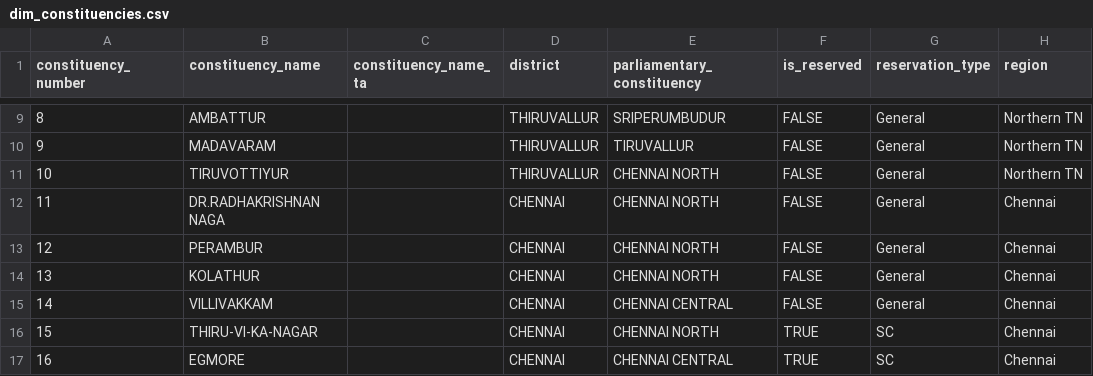
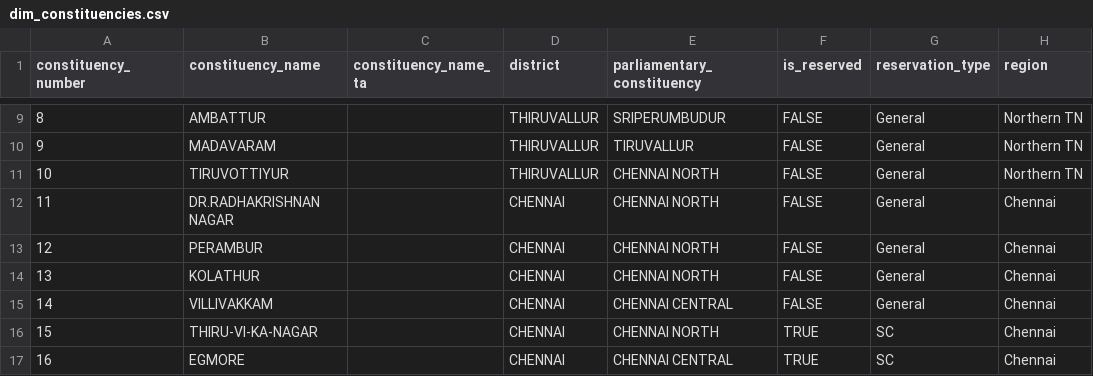
Before and after one commit to sundar911/tntracker, a CSV file: data/dim_constituencies.csv, drawn as a sheet; only a part is shown, gaps mark what is left out; the diff names each change by its address in the sheet, - before the commit and + after, or states it on an @@ line.

```diff
--- a/data/dim_constituencies.csv
+++ b/data/dim_constituencies.csv
-B12 (constituency_name): DR.RADHAKRISHNAN NAGA
+B12 (constituency_name): DR.RADHAKRISHNAN NAGAR
```
Also changed, not shown: 17 other files.
